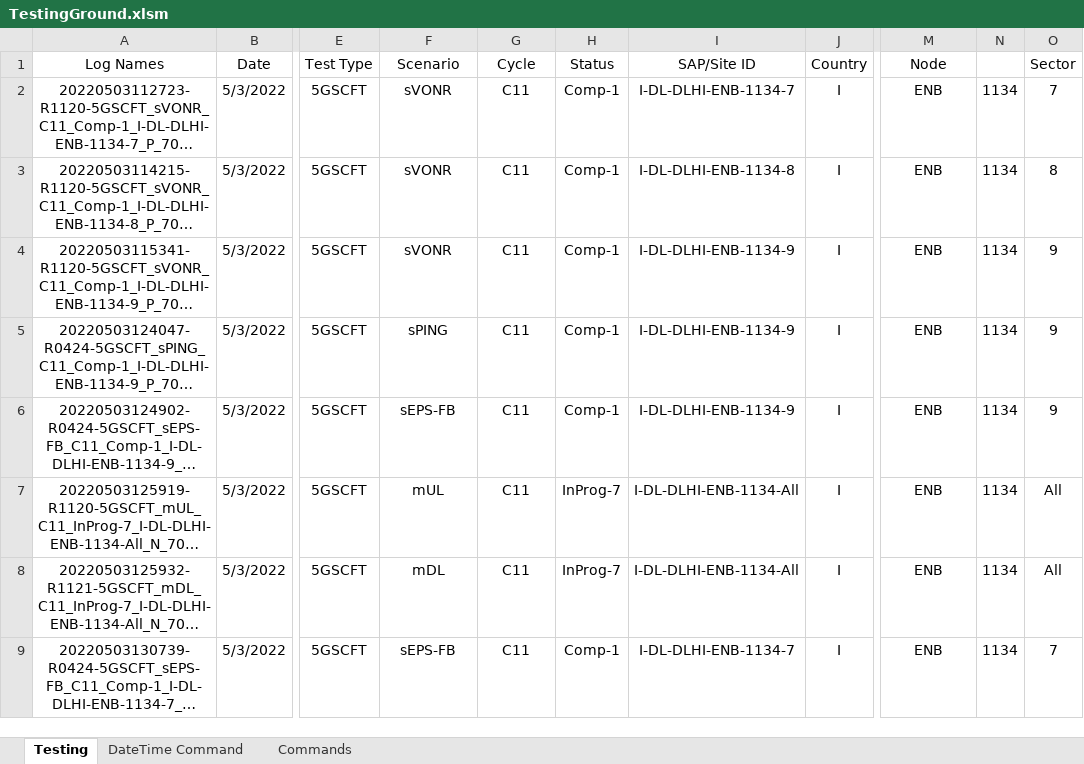
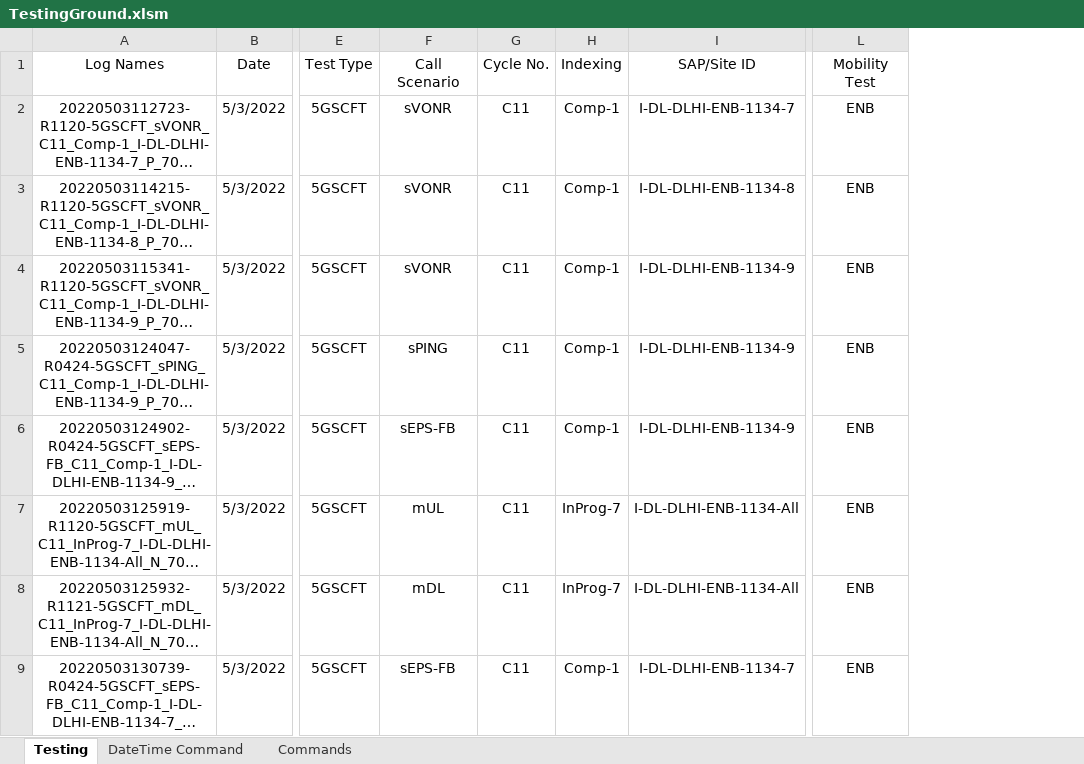
Before and after one commit to nilayb12/ExcelMacros, an Excel workbook: TestingGround.xlsm, sheet Testing, drawn as a sheet; only a part is shown, gaps mark what is left out; long unchanged cells end in …; values as stored, in another font and other column widths than the file's, no borders; removed rows and columns are numbered as before the commit, all else as after; the diff names each change by its address in the sheet, - before the commit and + after, or states it on an @@ line.

Commit message:
Update Macros

```diff
--- a/TestingGround.xlsm (sheet Testing)
+++ b/TestingGround.xlsm (sheet Testing)
-column J (Country), rows 2-9: all I
-column N, rows 2-9: all 1134
-column O (Sector), rows 2-9: 7 | 8 | 9 | 9 | 9 | All | All | 7
-F1: Scenario
+F1: Call Scenario
-G1: Cycle
+G1: Cycle No.
-H1: Status
+H1: Indexing
-L1: Node
+L1: Mobility Test
```
